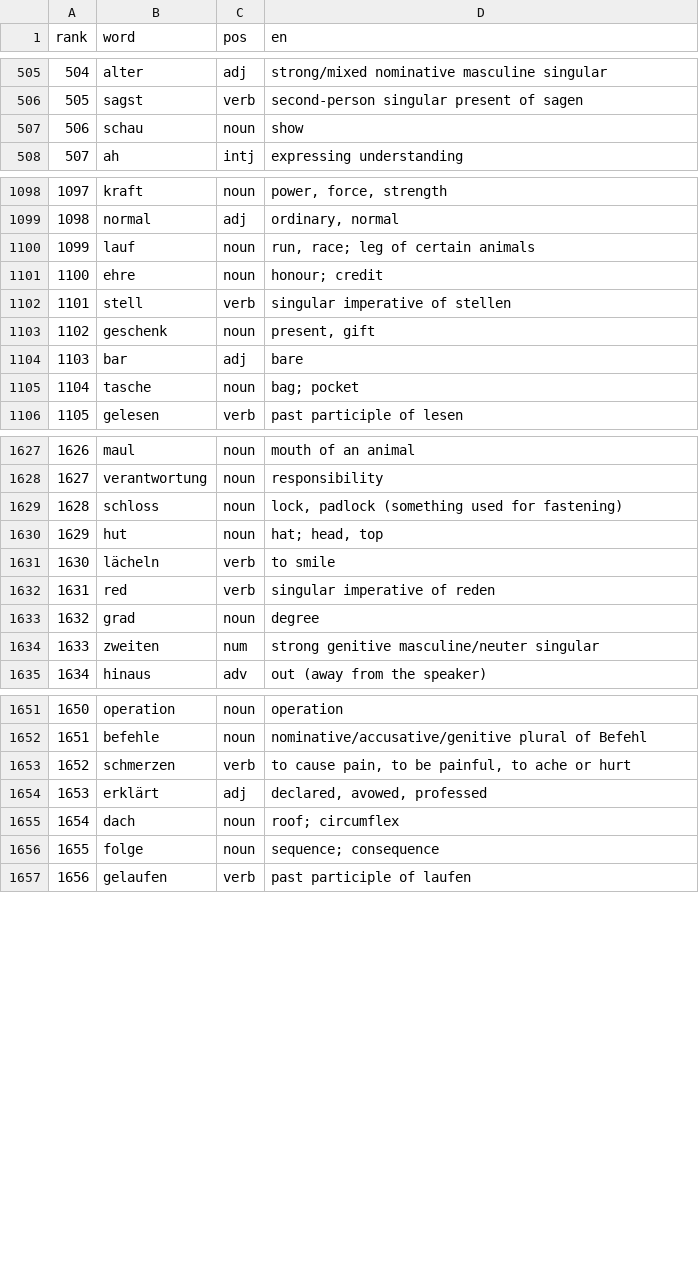
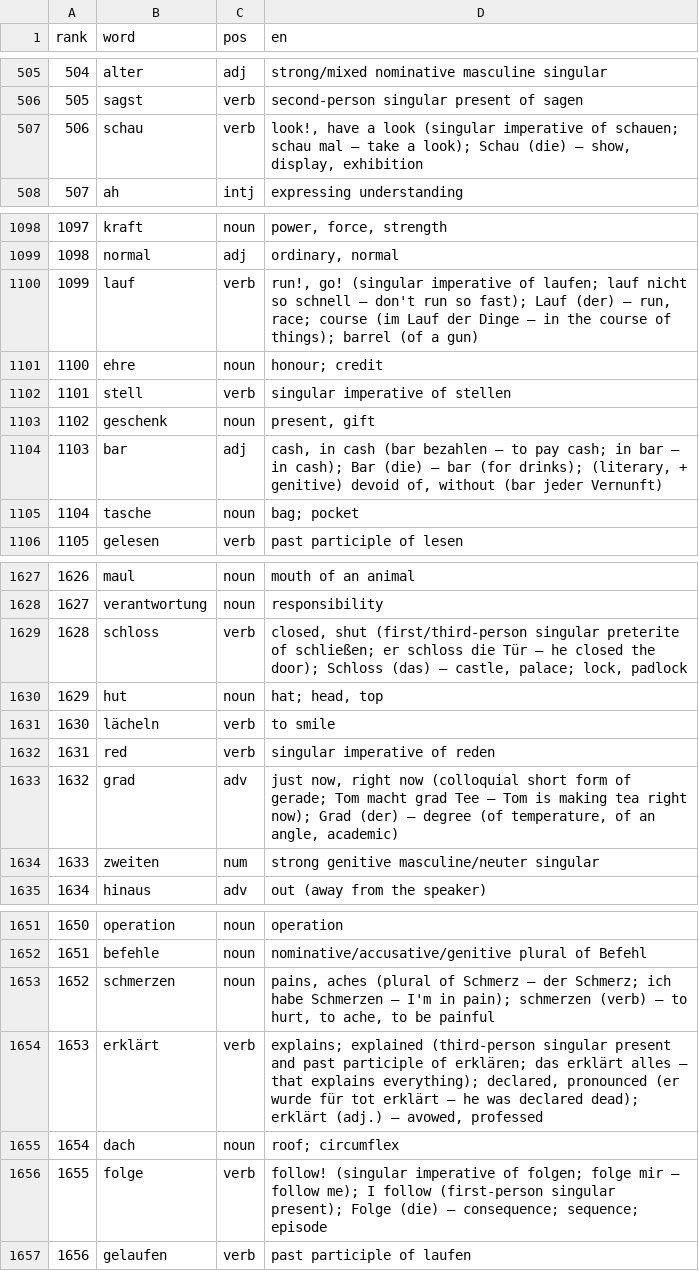
Before and after one commit to CorneliuSmith/polyglot-srs, a TSV file: data/de_frequency.tsv, drawn as a sheet; only a part is shown, gaps mark what is left out; the diff covers the shown part only.

```diff
--- a/data/de_frequency.tsv
+++ b/data/de_frequency.tsv
@@ -506,3 +506,3 @@ rank	word	pos	en
 505	sagst	verb	second-person singular present of sagen
-506	schau	noun	show
+506	schau	verb	look!, have a look (singular imperative of schauen; schau mal — take a look); Schau (die) — show, display, exhibition
 507	ah	intj	expressing understanding
@@ -1099,3 +1099,3 @@ rank	word	pos	en
 1098	normal	adj	ordinary, normal
-1099	lauf	noun	run, race; leg of certain animals
+1099	lauf	verb	run!, go! (singular imperative of laufen; lauf nicht so schnell — don't run so fast); Lauf (der) — run, race; course (im Lauf der Dinge — in the course of things); barrel (of a gun)
 1100	ehre	noun	honour; credit
@@ -1103,3 +1103,3 @@ rank	word	pos	en
 1102	geschenk	noun	present, gift
-1103	bar	adj	bare
+1103	bar	adj	cash, in cash (bar bezahlen — to pay cash; in bar — in cash); Bar (die) — bar (for drinks); (literary, + genitive) devoid of, without (bar jeder Vernunft)
 1104	tasche	noun	bag; pocket
@@ -1628,3 +1628,3 @@ rank	word	pos	en
 1627	verantwortung	noun	responsibility
-1628	schloss	noun	lock, padlock (something used for fastening)
+1628	schloss	verb	closed, shut (first/third-person singular preterite of schließen; er schloss die Tür — he closed the door); Schloss (das) — castle, palace; lock, padlock
 1629	hut	noun	hat; head, top
@@ -1632,3 +1632,3 @@ rank	word	pos	en
 1631	red	verb	singular imperative of reden
-1632	grad	noun	degree
+1632	grad	adv	just now, right now (colloquial short form of gerade; Tom macht grad Tee — Tom is making tea right now); Grad (der) — degree (of temperature, of an angle, academic)
 1633	zweiten	num	strong genitive masculine/neuter singular
@@ -1652,6 +1652,6 @@ rank	word	pos	en
 1651	befehle	noun	nominative/accusative/genitive plural of Befehl
-1652	schmerzen	verb	to cause pain, to be painful, to ache or hurt
-1653	erklärt	adj	declared, avowed, professed
+1652	schmerzen	noun	pains, aches (plural of Schmerz — der Schmerz; ich habe Schmerzen — I'm in pain); schmerzen (verb) — to hurt, to ache, to be painful
+1653	erklärt	verb	explains; explained (third-person singular present and past participle of erklären; das erklärt alles — that explains everything); declared, pronounced (er wurde für tot erklärt — he was declared dead); erklärt (adj.) — avowed, professed
 1654	dach	noun	roof; circumflex
-1655	folge	noun	sequence; consequence
+1655	folge	verb	follow! (singular imperative of folgen; folge mir — follow me); I follow (first-person singular present); Folge (die) — consequence; sequence; episode
 1656	gelaufen	verb	past participle of laufen
```
Also changed, not shown: 44 edited cells elsewhere in this file, data/el_frequency.tsv, 2 other files.
